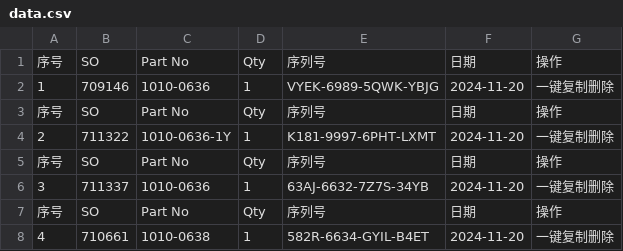
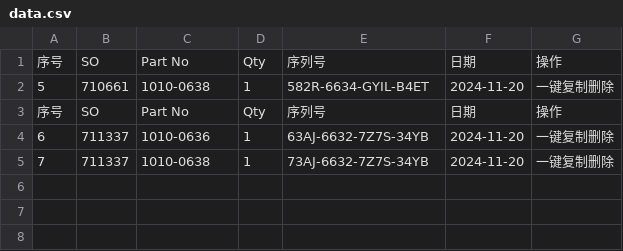
Before and after one commit to Ricky-cloud-star/Zenactcod, a CSV file: data/data.csv, drawn as a sheet.

Commit message:
Update data

```diff
--- a/data/data.csv
+++ b/data/data.csv
@@ -1,8 +1,5 @@
 序号,SO,Part No,Qty,序列号,日期,操作
-1,709146,1010-0636,1,VYEK-6989-5QWK-YBJG,2024-11-20,一键复制删除
+5,710661,1010-0638,1,582R-6634-GYIL-B4ET,2024-11-20,一键复制删除
 序号,SO,Part No,Qty,序列号,日期,操作
-2,711322,1010-0636-1Y,1,K181-9997-6PHT-LXMT,2024-11-20,一键复制删除
-序号,SO,Part No,Qty,序列号,日期,操作
-3,711337,1010-0636,1,63AJ-6632-7Z7S-34YB,2024-11-20,一键复制删除
-序号,SO,Part No,Qty,序列号,日期,操作
-4,710661,1010-0638,1,582R-6634-GYIL-B4ET,2024-11-20,一键复制删除
+6,711337,1010-0636,1,63AJ-6632-7Z7S-34YB,2024-11-20,一键复制删除
+7,711337,1010-0638,1,73AJ-6632-7Z7S-34YB,2024-11-20,一键复制删除
```
